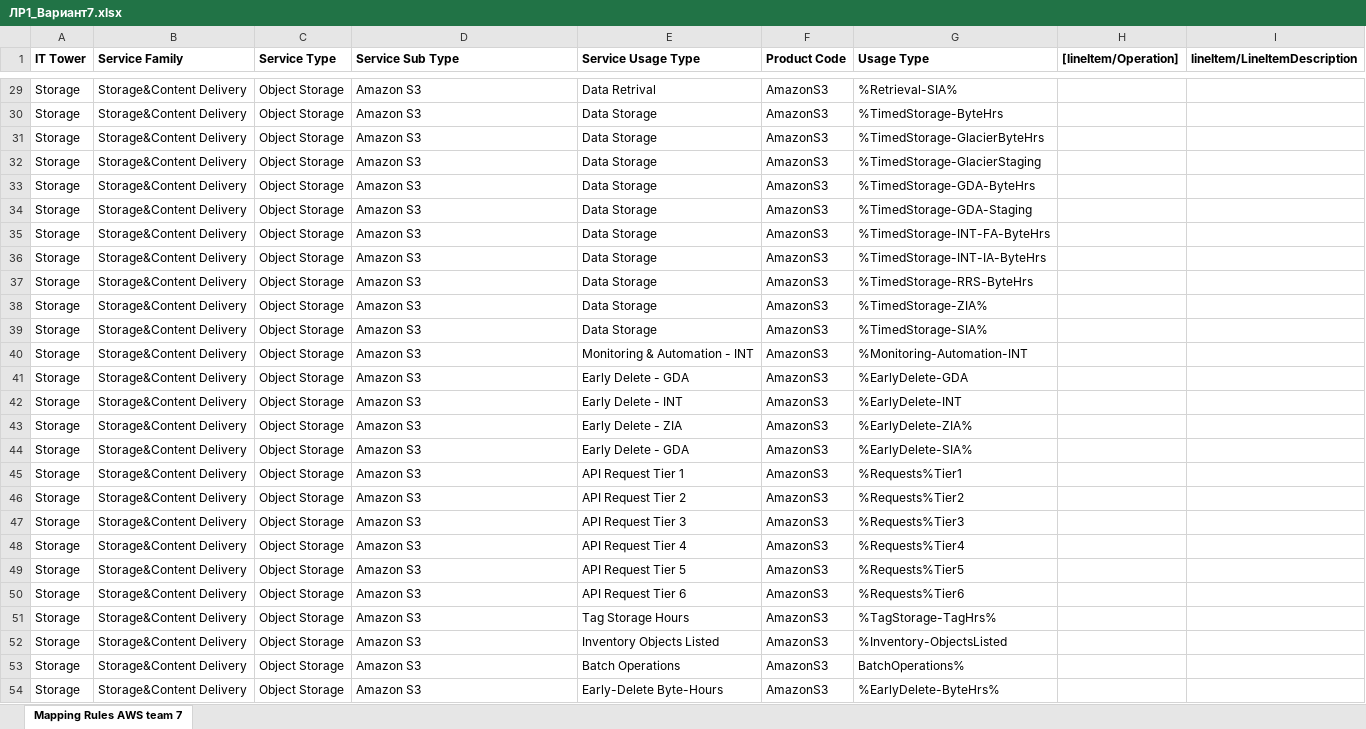
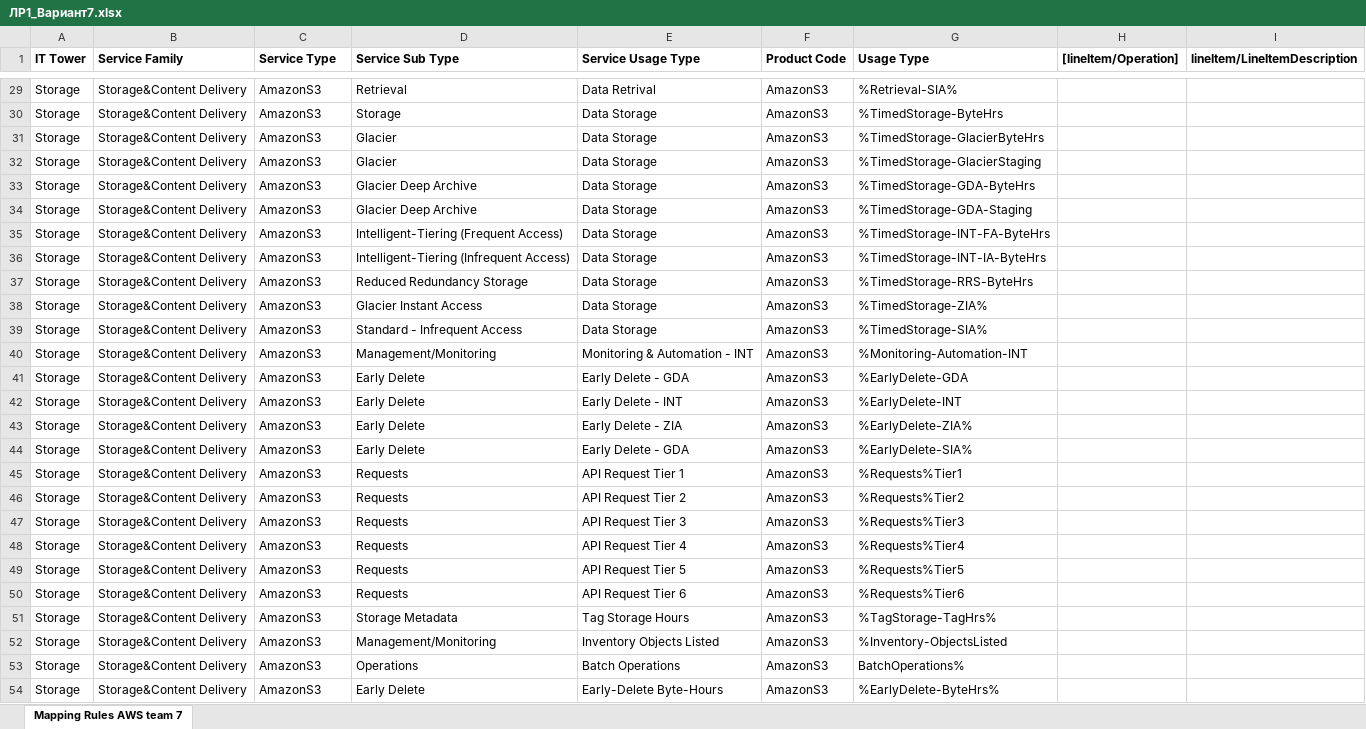
Before and after one commit to dmgrch/Cloud_Technologies_and_Sevices_ITMO, an Excel workbook: laba1_clouds/ЛР1_Вариант7.xlsx, sheet Mapping Rules AWS team 7, drawn as a sheet; only a part is shown, gaps mark what is left out; values as stored, in another font and other column widths than the file's, no borders; the diff covers the shown part only; the diff names each change by its address in the sheet, - before the commit and + after, or states it on an @@ line.

```diff
--- a/laba1_clouds/ЛР1_Вариант7.xlsx (sheet Mapping Rules AWS team 7)
+++ b/laba1_clouds/ЛР1_Вариант7.xlsx (sheet Mapping Rules AWS team 7)
-C29:C54 (Service Type): Object Storage
+C29:C54 (Service Type): AmazonS3
-D29 (Service Sub Type): Amazon S3
+D29 (Service Sub Type): Retrieval
-D30 (Service Sub Type): Amazon S3
+D30 (Service Sub Type): Storage
-D31:D32 (Service Sub Type): Amazon S3
+D31:D32 (Service Sub Type): Glacier
-D33:D34 (Service Sub Type): Amazon S3
+D33:D34 (Service Sub Type): Glacier Deep Archive
-D35 (Service Sub Type): Amazon S3
+D35 (Service Sub Type): Intelligent-Tiering (Frequent Access)
-D36 (Service Sub Type): Amazon S3
+D36 (Service Sub Type): Intelligent-Tiering (Infrequent Access)
-D37 (Service Sub Type): Amazon S3
+D37 (Service Sub Type): Reduced Redundancy Storage
-D38 (Service Sub Type): Amazon S3
+D38 (Service Sub Type): Glacier Instant Access
-D39 (Service Sub Type): Amazon S3
+D39 (Service Sub Type): Standard - Infrequent Access
-D40 (Service Sub Type): Amazon S3
+D40 (Service Sub Type): Management/Monitoring
-D41:D44 (Service Sub Type): Amazon S3
+D41:D44 (Service Sub Type): Early Delete
-D45:D50 (Service Sub Type): Amazon S3
+D45:D50 (Service Sub Type): Requests
-D51 (Service Sub Type): Amazon S3
+D51 (Service Sub Type): Storage Metadata
-D52 (Service Sub Type): Amazon S3
+D52 (Service Sub Type): Management/Monitoring
-D53 (Service Sub Type): Amazon S3
+D53 (Service Sub Type): Operations
-D54 (Service Sub Type): Amazon S3
+D54 (Service Sub Type): Early Delete
```
Also changed, not shown: 37 edited cells elsewhere in this sheet, 2 other files.
